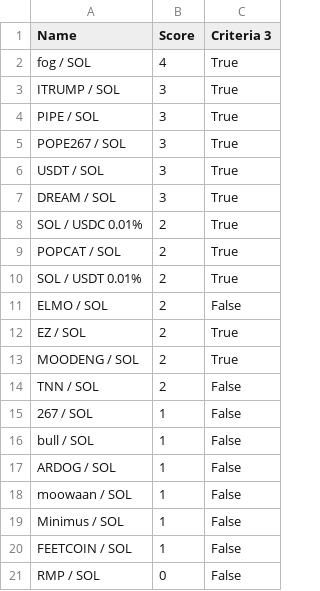
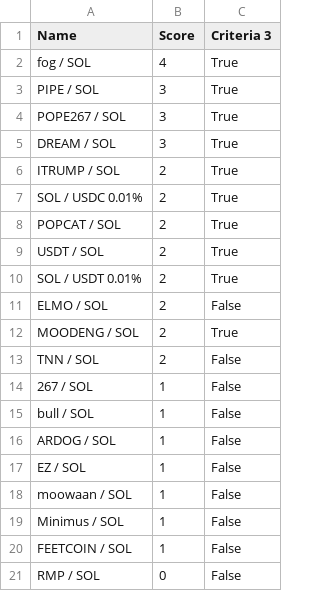
Before and after one commit to Gun1-dot/MemeCoin_GunTracker, a CSV file: data/criteria_3.csv, drawn as a sheet.

Commit message:
Update criteria_3.csv

```diff
--- a/data/criteria_3.csv
+++ b/data/criteria_3.csv
@@ -2,12 +2,11 @@ Name,Score,Criteria 3
 fog / SOL,4,True
-ITRUMP / SOL,3,True
 PIPE / SOL,3,True
 POPE267 / SOL,3,True
-USDT / SOL,3,True
 DREAM / SOL,3,True
+ITRUMP / SOL,2,True
 SOL / USDC 0.01%,2,True
 POPCAT / SOL,2,True
+USDT / SOL,2,True
 SOL / USDT 0.01%,2,True
 ELMO / SOL,2,False
-EZ / SOL,2,True
 MOODENG / SOL,2,True
@@ -17,2 +16,3 @@ bull / SOL,1,False
 ARDOG / SOL,1,False
+EZ / SOL,1,False
 moowaan / SOL,1,False
```
